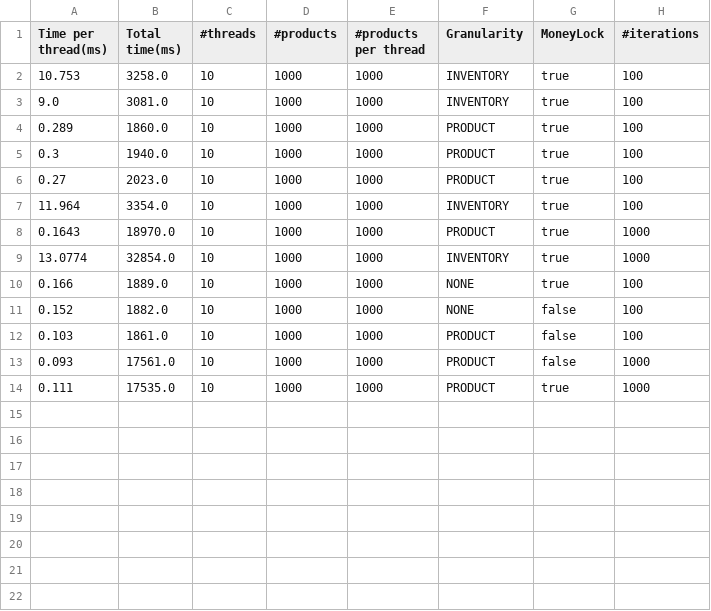
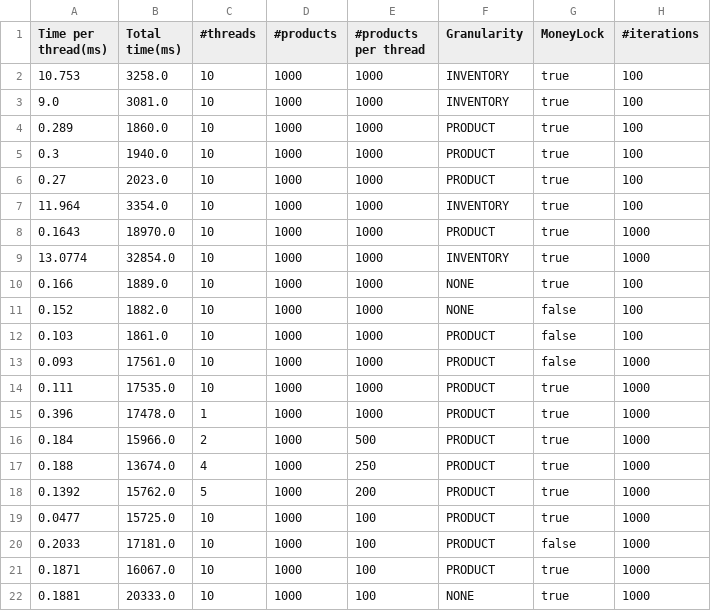
Before and after one commit to ComanacDragos/University, a CSV file: Semester 5/PDP/lab1/data.csv, drawn as a sheet; the diff names each change by its address in the sheet, - before the commit and + after, or states it on an @@ line.

```diff
--- a/Semester 5/PDP/lab1/data.csv
+++ b/Semester 5/PDP/lab1/data.csv
+row 15: 0.396 | 17478.0 | 1 | 1000 | 1000 | PRODUCT | true | 1000
+row 16: 0.184 | 15966.0 | 2 | 1000 | 500 | PRODUCT | true | 1000
+row 17: 0.188 | 13674.0 | 4 | 1000 | 250 | PRODUCT | true | 1000
+row 18: 0.1392 | 15762.0 | 5 | 1000 | 200 | PRODUCT | true | 1000
+row 19: 0.0477 | 15725.0 | 10 | 1000 | 100 | PRODUCT | true | 1000
+row 20: 0.2033 | 17181.0 | 10 | 1000 | 100 | PRODUCT | false | 1000
+row 21: 0.1871 | 16067.0 | 10 | 1000 | 100 | PRODUCT | true | 1000
+row 22: 0.1881 | 20333.0 | 10 | 1000 | 100 | NONE | true | 1000
```
Also changed, not shown: 17 other files.
